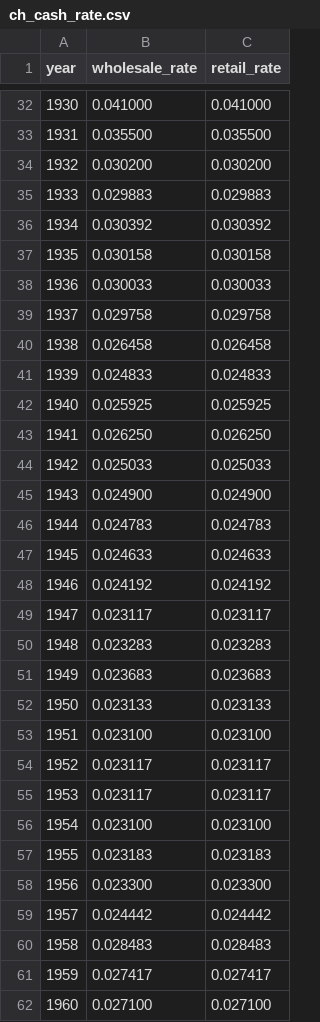
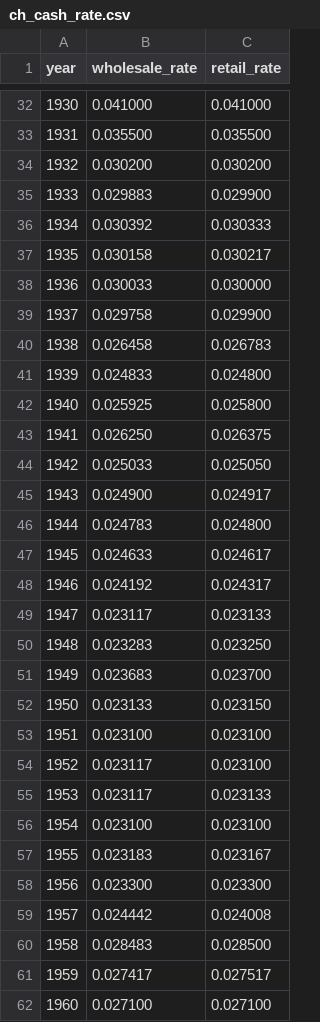
Before and after one commit to b-maldoca/fi, a CSV file: data/ch_cash_rate.csv, drawn as a sheet; only a part is shown, gaps mark what is left out; the diff covers the shown part only.

Commit message:
Data: CHF cash = SNB savings-deposit rate; US CPI fetched from FRED
fetch_source_data.py now pulls the SNB private-client savings deposit rate (zikrepro S1, monthly since 1933) as retail_rate, replacing the JST money-market bill rate + SARON floored at 0% from 1969 on. Same average (2.32% vs 2.30%) but realistic volatility (1.42% vs 1.88%). US CPI is fetched from FRED CPIAUCNS from 1913 (legacy leg pre-1913), so us_cpi.csv is reproducible. Regenerated historic_returns.py (PPP constant 0.0070 -> 0.0071); PPP slider step 0.01 so the constant stays selectable. Tests + README/PRD/DD updated.

```diff
--- a/data/ch_cash_rate.csv
+++ b/data/ch_cash_rate.csv
@@ -34,29 +34,29 @@ year,wholesale_rate,retail_rate
 1932,0.030200,0.030200
-1933,0.029883,0.029883
-1934,0.030392,0.030392
-1935,0.030158,0.030158
-1936,0.030033,0.030033
-1937,0.029758,0.029758
-1938,0.026458,0.026458
-1939,0.024833,0.024833
-1940,0.025925,0.025925
-1941,0.026250,0.026250
-1942,0.025033,0.025033
-1943,0.024900,0.024900
-1944,0.024783,0.024783
-1945,0.024633,0.024633
-1946,0.024192,0.024192
-1947,0.023117,0.023117
-1948,0.023283,0.023283
-1949,0.023683,0.023683
-1950,0.023133,0.023133
+1933,0.029883,0.029900
+1934,0.030392,0.030333
+1935,0.030158,0.030217
+1936,0.030033,0.030000
+1937,0.029758,0.029900
+1938,0.026458,0.026783
+1939,0.024833,0.024800
+1940,0.025925,0.025800
+1941,0.026250,0.026375
+1942,0.025033,0.025050
+1943,0.024900,0.024917
+1944,0.024783,0.024800
+1945,0.024633,0.024617
+1946,0.024192,0.024317
+1947,0.023117,0.023133
+1948,0.023283,0.023250
+1949,0.023683,0.023700
+1950,0.023133,0.023150
 1951,0.023100,0.023100
-1952,0.023117,0.023117
-1953,0.023117,0.023117
+1952,0.023117,0.023100
+1953,0.023117,0.023133
 1954,0.023100,0.023100
-1955,0.023183,0.023183
+1955,0.023183,0.023167
 1956,0.023300,0.023300
-1957,0.024442,0.024442
-1958,0.028483,0.028483
-1959,0.027417,0.027417
+1957,0.024442,0.024008
+1958,0.028483,0.028500
+1959,0.027417,0.027517
 1960,0.027100,0.027100
```
Also changed, not shown: 65 edited cells elsewhere in this file, 8 other files.
